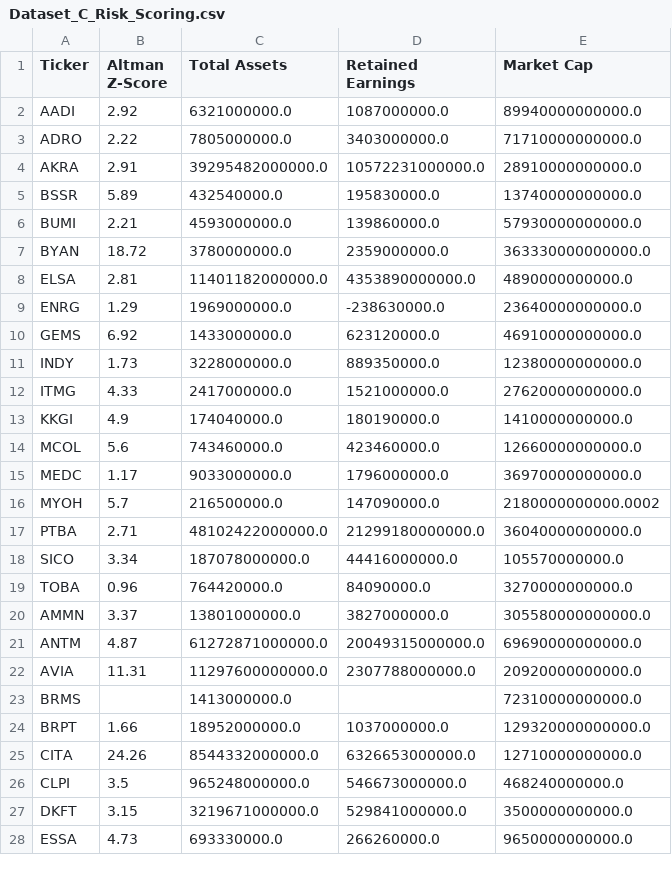
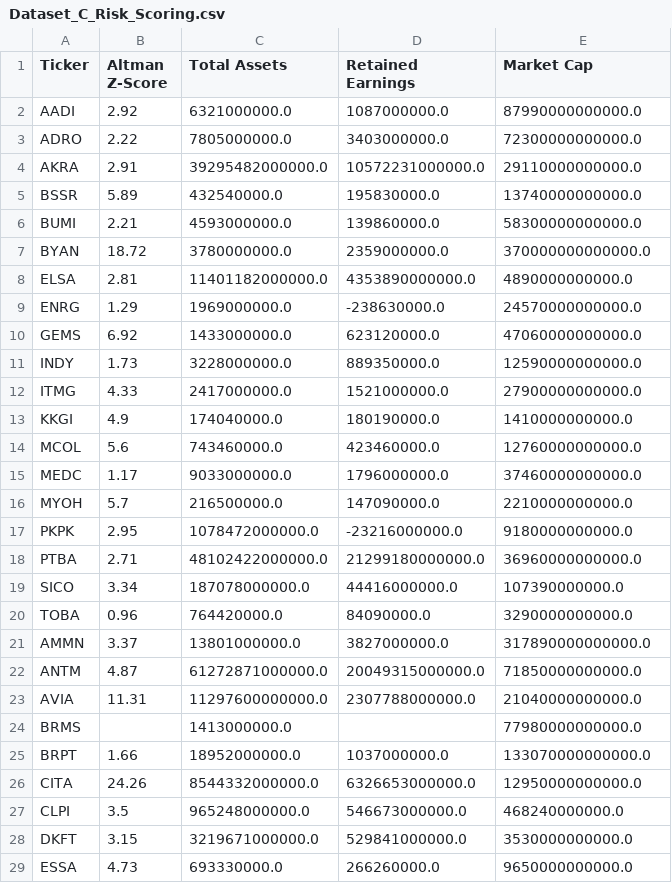
Before and after one commit to dodoreminica/pressure-monitor, a CSV file: Dataset_C_Risk_Scoring.csv, drawn as a sheet; only a part is shown; the diff covers the shown part only.

```diff
--- a/Dataset_C_Risk_Scoring.csv
+++ b/Dataset_C_Risk_Scoring.csv
@@ -1,28 +1,29 @@
 Ticker,Altman Z-Score,Total Assets,Retained Earnings,Market Cap
-AADI,2.92,6321000000.0,1087000000.0,89940000000000.0
-ADRO,2.22,7805000000.0,3403000000.0,71710000000000.0
-AKRA,2.91,39295482000000.0,10572231000000.0,28910000000000.0
+AADI,2.92,6321000000.0,1087000000.0,87990000000000.0
+ADRO,2.22,7805000000.0,3403000000.0,72300000000000.0
+AKRA,2.91,39295482000000.0,10572231000000.0,29110000000000.0
 BSSR,5.89,432540000.0,195830000.0,13740000000000.0
-BUMI,2.21,4593000000.0,139860000.0,57930000000000.0
-BYAN,18.72,3780000000.0,2359000000.0,363330000000000.0
+BUMI,2.21,4593000000.0,139860000.0,58300000000000.0
+BYAN,18.72,3780000000.0,2359000000.0,370000000000000.0
 ELSA,2.81,11401182000000.0,4353890000000.0,4890000000000.0
-ENRG,1.29,1969000000.0,-238630000.0,23640000000000.0
-GEMS,6.92,1433000000.0,623120000.0,46910000000000.0
-INDY,1.73,3228000000.0,889350000.0,12380000000000.0
-ITMG,4.33,2417000000.0,1521000000.0,27620000000000.0
+ENRG,1.29,1969000000.0,-238630000.0,24570000000000.0
+GEMS,6.92,1433000000.0,623120000.0,47060000000000.0
+INDY,1.73,3228000000.0,889350000.0,12590000000000.0
+ITMG,4.33,2417000000.0,1521000000.0,27900000000000.0
 KKGI,4.9,174040000.0,180190000.0,1410000000000.0
-MCOL,5.6,743460000.0,423460000.0,12660000000000.0
-MEDC,1.17,9033000000.0,1796000000.0,36970000000000.0
-MYOH,5.7,216500000.0,147090000.0,2180000000000.0002
-PTBA,2.71,48102422000000.0,21299180000000.0,36040000000000.0
-SICO,3.34,187078000000.0,44416000000.0,105570000000.0
-TOBA,0.96,764420000.0,84090000.0,3270000000000.0
-AMMN,3.37,13801000000.0,3827000000.0,305580000000000.0
-ANTM,4.87,61272871000000.0,20049315000000.0,69690000000000.0
-AVIA,11.31,11297600000000.0,2307788000000.0,20920000000000.0
-BRMS,,1413000000.0,,72310000000000.0
-BRPT,1.66,18952000000.0,1037000000.0,129320000000000.0
-CITA,24.26,8544332000000.0,6326653000000.0,12710000000000.0
+MCOL,5.6,743460000.0,423460000.0,12760000000000.0
+MEDC,1.17,9033000000.0,1796000000.0,37460000000000.0
+MYOH,5.7,216500000.0,147090000.0,2210000000000.0
+PKPK,2.95,1078472000000.0,-23216000000.0,9180000000000.0
+PTBA,2.71,48102422000000.0,21299180000000.0,36960000000000.0
+SICO,3.34,187078000000.0,44416000000.0,107390000000.0
+TOBA,0.96,764420000.0,84090000.0,3290000000000.0
+AMMN,3.37,13801000000.0,3827000000.0,317890000000000.0
+ANTM,4.87,61272871000000.0,20049315000000.0,71850000000000.0
+AVIA,11.31,11297600000000.0,2307788000000.0,21040000000000.0
+BRMS,,1413000000.0,,77980000000000.0
+BRPT,1.66,18952000000.0,1037000000.0,133070000000000.0
+CITA,24.26,8544332000000.0,6326653000000.0,12950000000000.0
 CLPI,3.5,965248000000.0,546673000000.0,468240000000.0
-DKFT,3.15,3219671000000.0,529841000000.0,3500000000000.0
+DKFT,3.15,3219671000000.0,529841000000.0,3530000000000.0
 ESSA,4.73,693330000.0,266260000.0,9650000000000.0
```
Also changed, not shown: 134 edited cells elsewhere in this file, Dataset_A_Laporan_Keuangan.csv, Dataset_B_Harga_Wajar.csv, 2 other files.
